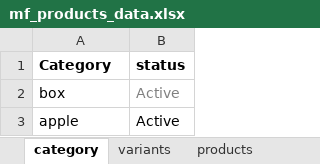
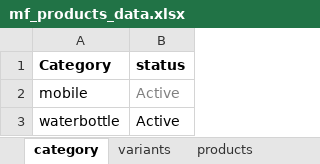
Before and after one commit to AadhiranM/automation, an Excel workbook: mf_products_data.xlsx, sheet category, drawn as a sheet; values as stored, in another font and other column widths than the file's, no borders; the diff names each change by its address in the sheet, - before the commit and + after, or states it on an @@ line.

```diff
--- a/mf_products_data.xlsx (sheet category)
+++ b/mf_products_data.xlsx (sheet category)
-A2 (Category): box
+A2 (Category): mobile
-A3 (Category): apple
+A3 (Category): waterbottle
```
Also changed, not shown: sheet Generate_QR, sheet products, sheet Download_QR, sheet variants, other sheet tabs, 50 other files.
